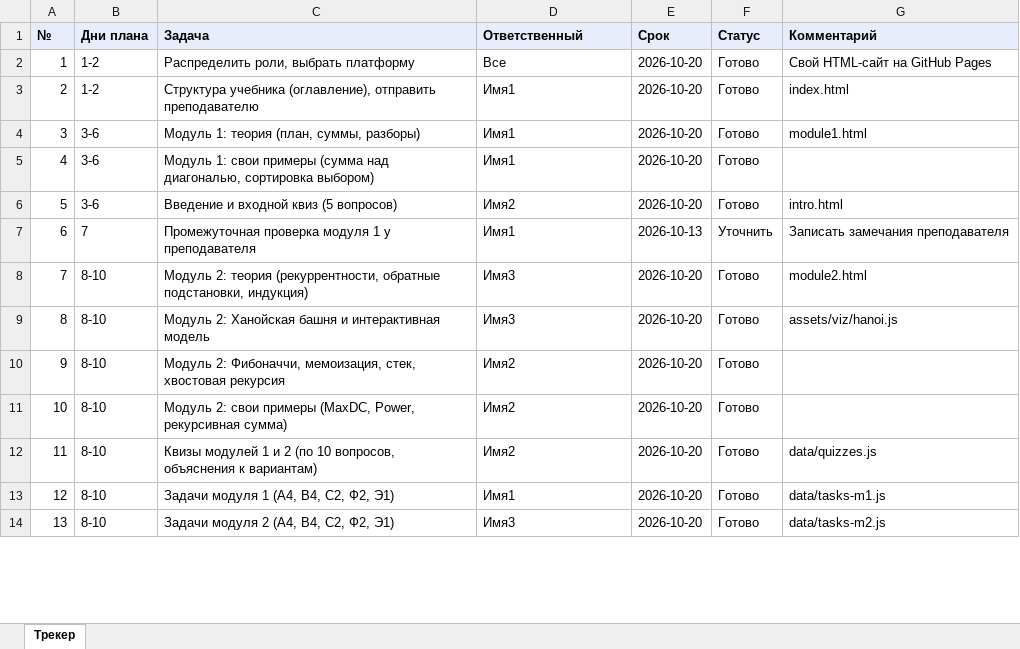
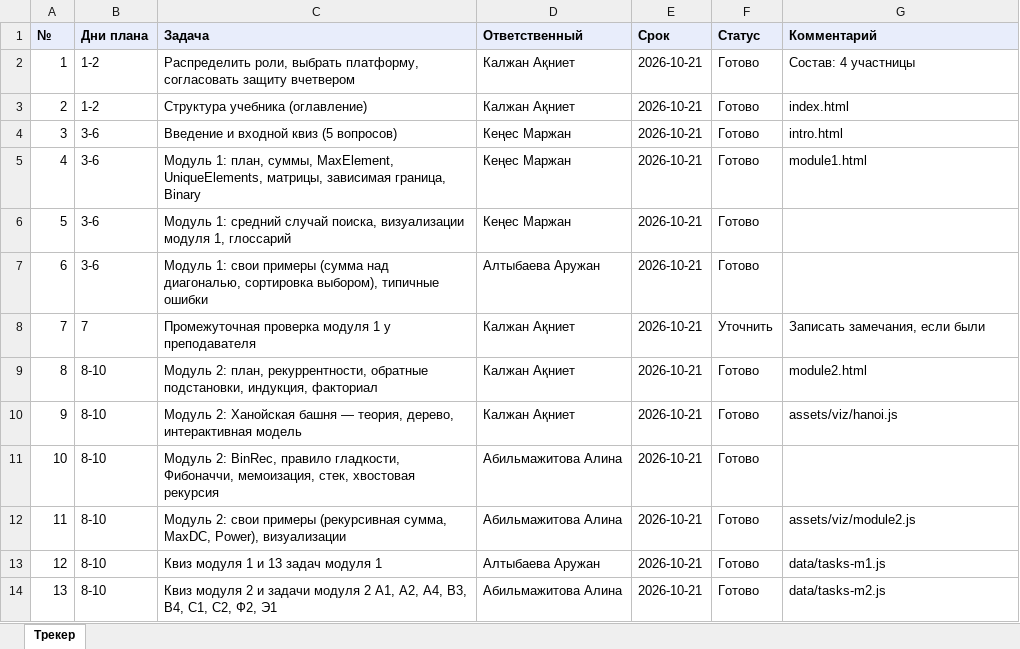
Before and after one commit to rniwd/algorithm-analysis-textbook, an Excel workbook: tracker.xlsx, sheet Трекер, drawn as a sheet; only a part is shown; values as stored, in another font and other column widths than the file's, no borders; removed rows and columns are numbered as before the commit, all else as after; the diff covers the shown part only; the diff names each change by its address in the sheet, - before the commit and + after, or states it on an @@ line.

```diff
--- a/tracker.xlsx (sheet Трекер)
+++ b/tracker.xlsx (sheet Трекер)
-C2 (Задача): …роли, выбрать платформу
+C2 (Задача): …роли, выбрать платформу, согласовать защиту вчетвером
-D2 (Ответственный): Все
+D2 (Ответственный): Калжан Ақниет
-E2:E3 (Срок): 2026-10-20
+E2:E3 (Срок): 2026-10-21
-G2 (Комментарий): Свой HTML-сайт на GitHub Pages
+G2 (Комментарий): Состав: 4 участницы
-C3 (Задача): Структура учебника (оглавление), отправить преподавателю
+C3 (Задача): Структура учебника (оглавление)
-D3 (Ответственный): Имя1
+D3 (Ответственный): Калжан Ақниет
-row 4: 3 | 3-6 | Модуль 1: теория (план, суммы, разборы) | Имя1 | 2026-10-20 | Готово | module1.html
-row 5: 4 | 3-6 | Модуль 1: свои примеры (сумма над диагональю, сортировка выбором) | Имя1 | 2026-10-20 | Готово
@@ column A (№) renumbered from row 4 down @@
-D4 (Ответственный): Имя2
+D4 (Ответственный): Кеңес Маржан
-E4 (Срок): 2026-10-20
+E4 (Срок): 2026-10-21
+row 5: 4 | 3-6 | Модуль 1: план, суммы, MaxElement, UniqueElements, матрицы, зависимая граница, Binary | Кеңес Маржан | 2026-10-21 | Готово | module1.html
+row 6: 5 | 3-6 | Модуль 1: средний случай поиска, визуализации модуля 1, глоссарий | Кеңес Маржан | 2026-10-21 | Готово
+row 7: 6 | 3-6 | Модуль 1: свои примеры (сумма над диагональю, сортировка выбором), типичные ошибки | Алтыбаева Аружан | 2026-10-21 | Готово
-D8 (Ответственный): Имя1
+D8 (Ответственный): Калжан Ақниет
-E8 (Срок): 2026-10-13
+E8 (Срок): 2026-10-21
-G8 (Комментарий): Записать замечания преподавателя
+G8 (Комментарий): Записать замечания, если были
-C9 (Задача): Модуль 2: теория (рекуррентности, обратные подстановки, индукция)
+C9 (Задача): Модуль 2: план, рекуррентности, обратные подстановки, индукция, факториал
-D9:D10 (Ответственный): Имя3
+D9:D10 (Ответственный): Калжан Ақниет
-E9:E11 (Срок): 2026-10-20
+E9:E11 (Срок): 2026-10-21
-C10 (Задача): …Ханойская башня и интерактивная модель
+C10 (Задача): …Ханойская башня — теория, дерево, интерактивная модель
-C11 (Задача): Модуль 2: Фибоначчи, мемоизация,…
+C11 (Задача): Модуль 2: BinRec, правило гладкости, Фибоначчи, мемоизация,…
-D11 (Ответственный): Имя2
+D11 (Ответственный): Абильмажитова Алина
-row 11: 10 | 8-10 | Модуль 2: свои примеры (MaxDC, Power, рекурсивная сумма) | Имя2 | 2026-10-20 | Готово
-C12 (Задача): Квизы модулей 1 и 2 (по 10 вопросов, объяснения к вариантам)
+C12 (Задача): Модуль 2: свои примеры (рекурсивная сумма, MaxDC, Power), визуализации
-D12 (Ответственный): Имя2
+D12 (Ответственный): Абильмажитова Алина
-E12:E14 (Срок): 2026-10-20
+E12:E14 (Срок): 2026-10-21
-G12 (Комментарий): data/quizzes.js
+G12 (Комментарий): assets/viz/module2.js
-C13 (Задача): Задачи модуля 1 (A4, B4, C2, Ф2, Э1)
+C13 (Задача): Квиз модуля 1 и 13 задач модуля 1
-D13 (Ответственный): Имя1
+D13 (Ответственный): Алтыбаева Аружан
-C14 (Задача): Задачи модуля 2 (A4, B4, C2, Ф2, Э1)
+C14 (Задача): Квиз модуля 2 и задачи модуля 2 A1, A2, A4, B3, B4, C1, C2, Ф2, Э1
-D14 (Ответственный): Имя3
+D14 (Ответственный): Абильмажитова Алина
```
Also changed, not shown: 7 added rows, 6 removed rows and 14 edited cells elsewhere in this sheet, 27 other files.
